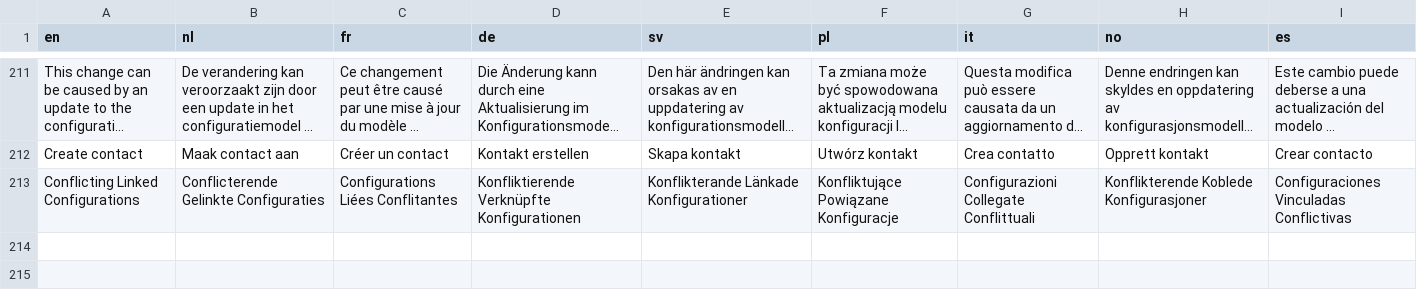
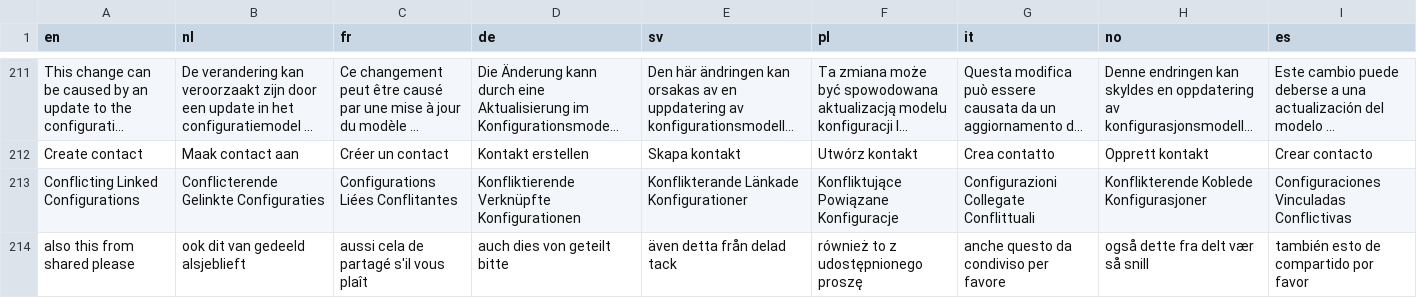
Before and after one commit to Elfsquad/translations, a CSV file: showroom_translations.csv, drawn as a sheet; only a part is shown, gaps mark what is left out; long unchanged cells end in ….

```diff
--- a/showroom_translations.csv
+++ b/showroom_translations.csv
@@ -213 +213,2 @@ Create contact;Maak contact aan;Créer un contact;Kontakt erstellen;Skapa kontak
 Conflicting Linked Configurations;Conflicterende Gelinkte Configuraties;Configurations Liées Conflitantes;Konfliktierende Verknüpfte Konfigurationen;Konflikterande Länkade Konfigurationer;Konfliktujące Powiązane Konfiguracje;Configurazioni Collegate Conflittuali;Konflikterende Koblede Konfigurasjoner;Configuraciones Vinculadas Conflictivas
+also this from shared please;ook dit van gedeeld alsjeblieft;aussi cela de partagé s'il vous plaît;auch dies von geteilt bitte;även detta från delad tack;również to z udostępnionego proszę;anche questo da condiviso per favore;også dette fra delt vær så snill;también esto de compartido por favor
```
Also changed, not shown: ems_translations.csv.
